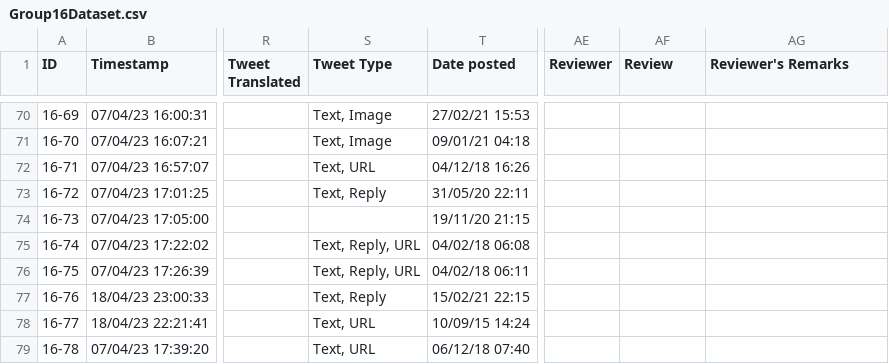
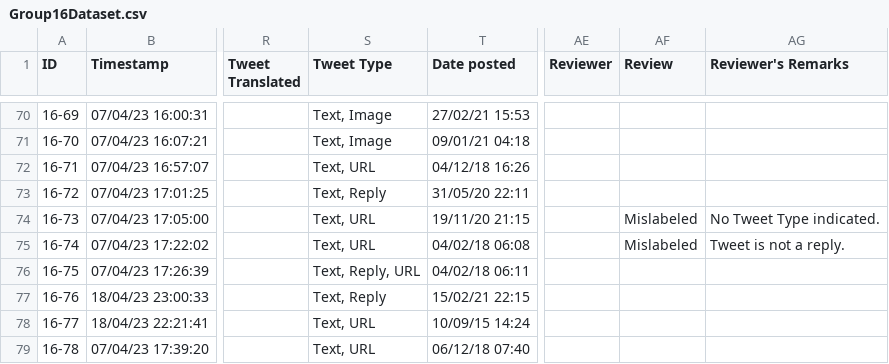
Before and after one commit to CS132-Group16/Twitter-Mis-Disinformation-Analysis, a CSV file: Group16Dataset.csv, drawn as a sheet; only a part is shown, gaps mark what is left out; the diff covers the shown part only; the diff names each change by its address in the sheet, - before the commit and + after, or states it on an @@ line.

Commit message:
Updated dataset

```diff
--- a/Group16Dataset.csv
+++ b/Group16Dataset.csv
-S74 (Tweet Type): (empty)
+S74 (Tweet Type): Text, URL
-AF74:AF75 (Review): (empty)
+AF74:AF75 (Review): Mislabeled
-AG74 (Reviewer's Remarks): (empty)
+AG74 (Reviewer's Remarks): No Tweet Type indicated.
-S75 (Tweet Type): Text, Reply, URL
+S75 (Tweet Type): Text, URL
-AG75 (Reviewer's Remarks): (empty)
+AG75 (Reviewer's Remarks): Tweet is not a reply.
```
Also changed, not shown: 35 edited cells elsewhere in this file.
